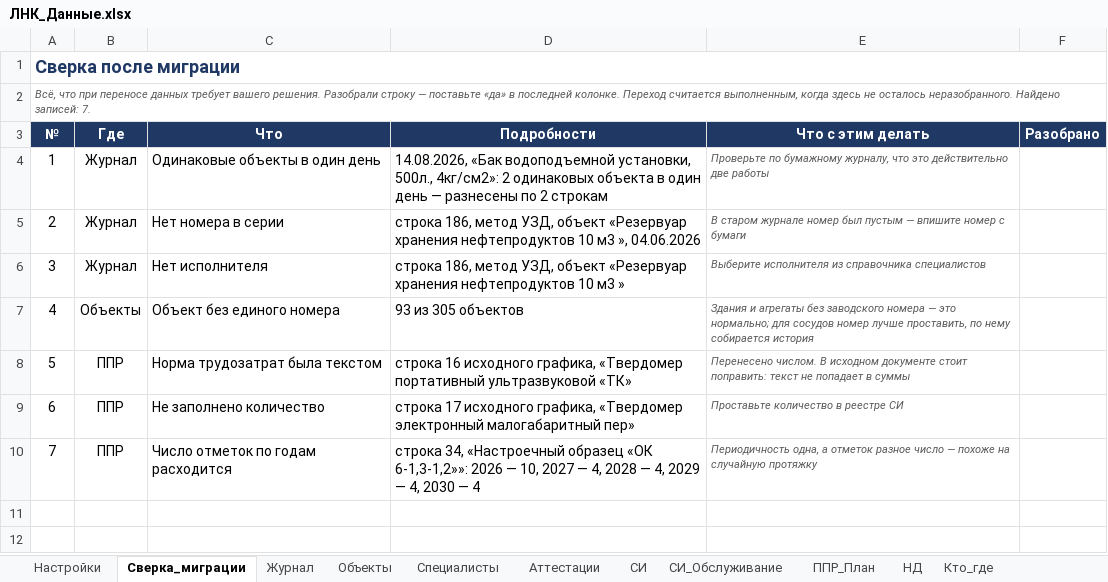
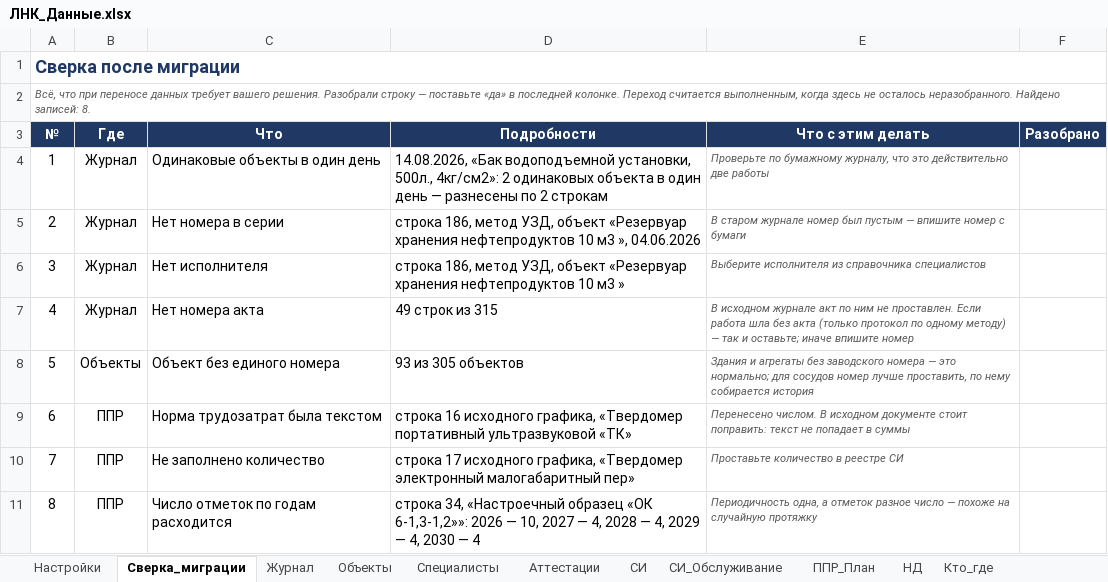
Before and after one commit to yachtsman13/LNK, an Excel workbook: Реестры/ЛНК_Данные.xlsx, sheet Сверка_миграции, drawn as a sheet; values as stored, in another font and other column widths than the file's, no borders; conditional formats not drawn; the diff names each change by its address in the sheet, - before the commit and + after, or states it on an @@ line.

```diff
--- a/Реестры/ЛНК_Данные.xlsx (sheet Сверка_миграции)
+++ b/Реестры/ЛНК_Данные.xlsx (sheet Сверка_миграции)
@@ column A (№) renumbered from row 2 down @@
+row 7: 4 | Журнал | Нет номера акта | 49 строк из 315 | В исходном журнале акт по ним не проставлен. Если работа шла без акта (только протокол по одному методу) — так и оставьте; иначе впишите номер
```
Also changed, not shown: sheet Журнал, sheet Настройки, 13 other files.
